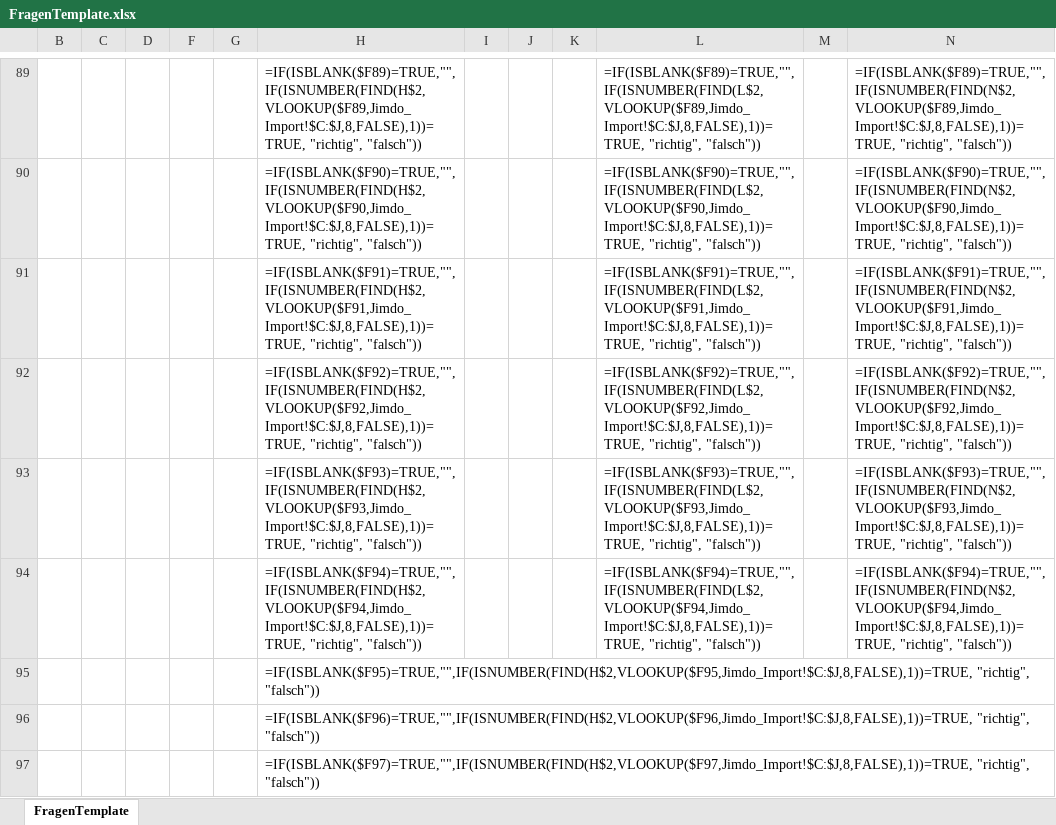
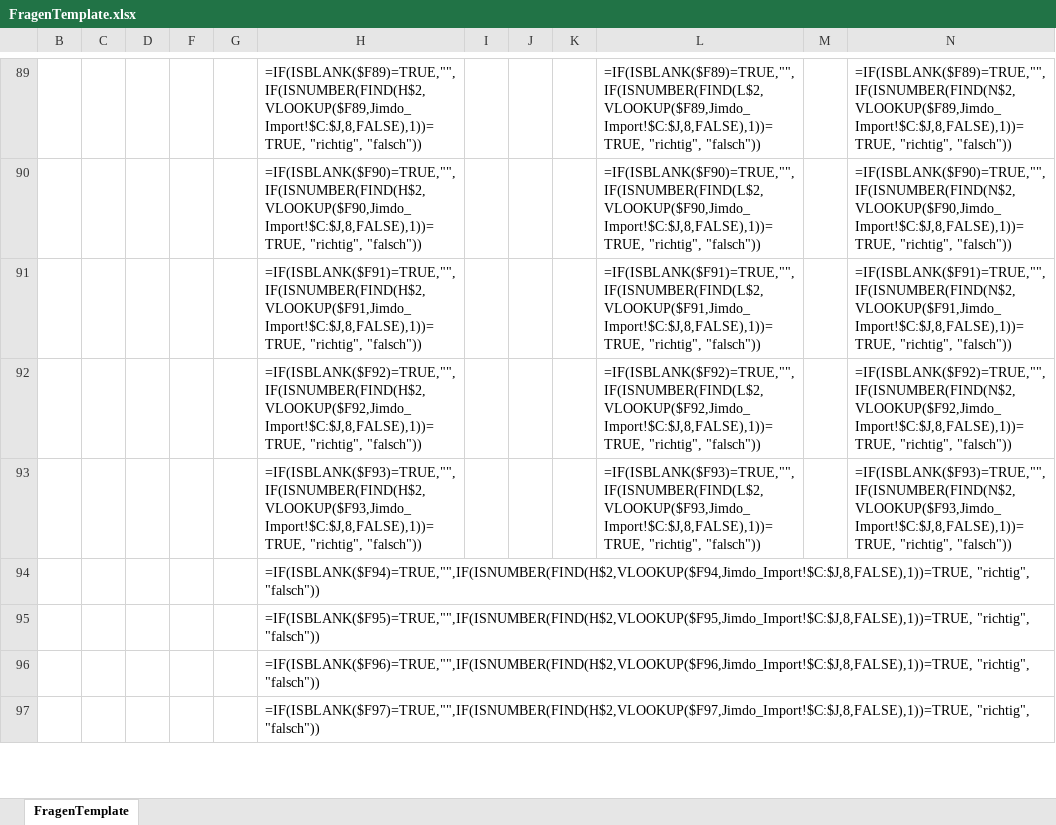
Before and after one commit to Jessi93/Quizduell, an Excel workbook: Documents/FragenTemplate.xlsx, sheet FragenTemplate, drawn as a sheet; only a part is shown, gaps mark what is left out; values as stored, in another font and other column widths than the file's, no borders; formulas are shown in place of their values; charts and pictures not drawn; removed rows and columns are numbered as before the commit, all else as after; the diff covers the shown part only; the diff names each change by its address in the sheet, - before the commit and + after, or states it on an @@ line.

```diff
--- a/Documents/FragenTemplate.xlsx (sheet FragenTemplate)
+++ b/Documents/FragenTemplate.xlsx (sheet FragenTemplate)
-row 94:  |  |  |  |  | =IF(ISBLANK($F94)=TRUE,"",IF(ISNUMBER(FIND(H$2,VLOOKUP($F94,Jimdo_Import!$C:$J,8,FALSE),1))=TRUE, "richtig", "falsch")) |  |  |  | =IF(ISBLANK($F94)=TRUE,"",IF(ISNUMBER(FIND(L$2,VLOOKUP($F94,Jimdo_Import!$C:$J,8,FALSE),1))=TRUE, "richtig", "falsch")) |  | =IF(ISBLANK($F94)=TRUE,"",IF(ISNUMBER(FIND(N$2,VLOOKUP($F94,Jimdo_Import!$C:$J,8,FALSE),1))=TRUE, "richtig", "falsch"))
+row 94:  |  |  |  |  | =IF(ISBLANK($F94)=TRUE,"",IF(ISNUMBER(FIND(H$2,VLOOKUP($F94,Jimdo_Import!$C:$J,8,FALSE),1))=TRUE, "richtig", "falsch"))
```
Also changed, not shown: 10 edited cells elsewhere in this sheet, charts or pictures.
